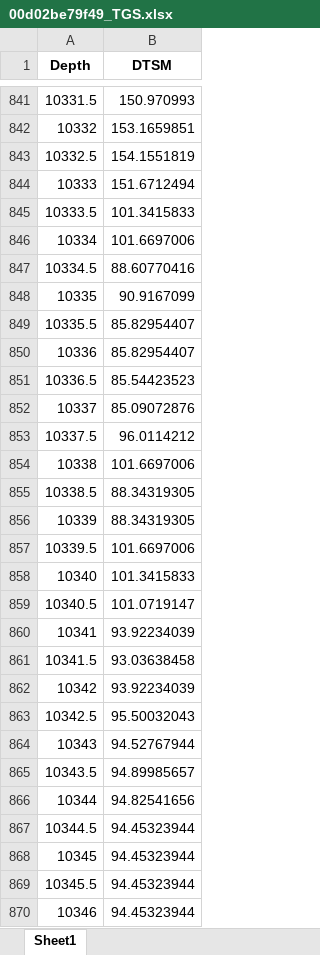
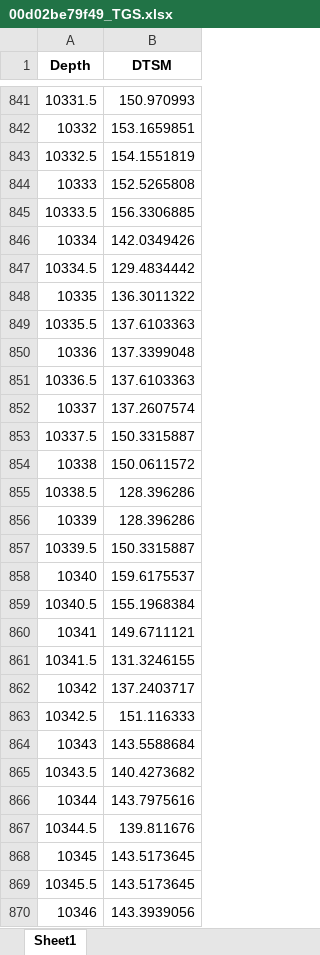
Before and after one commit to alefianrahman/spe-gcs-ml-challenge-2021, an Excel workbook: submission/00d02be79f49_TGS.xlsx, sheet Sheet1, drawn as a sheet; only a part is shown, gaps mark what is left out; values as stored, in another font and other column widths than the file's, no borders; the diff covers the shown part only; the diff names each change by its address in the sheet, - before the commit and + after, or states it on an @@ line.

```diff
--- a/submission/00d02be79f49_TGS.xlsx (sheet Sheet1)
+++ b/submission/00d02be79f49_TGS.xlsx (sheet Sheet1)
-B844 (DTSM): 151.6712494
+B844 (DTSM): 152.5265808
-B845 (DTSM): 101.3415833
+B845 (DTSM): 156.3306885
-B846 (DTSM): 101.6697006
+B846 (DTSM): 142.0349426
-B847 (DTSM): 88.60770416
+B847 (DTSM): 129.4834442
-B848 (DTSM): 90.9167099
+B848 (DTSM): 136.3011322
-B849 (DTSM): 85.82954407
+B849 (DTSM): 137.6103363
-B850 (DTSM): 85.82954407
+B850 (DTSM): 137.3399048
-B851 (DTSM): 85.54423523
+B851 (DTSM): 137.6103363
-B852 (DTSM): 85.09072876
+B852 (DTSM): 137.2607574
-B853 (DTSM): 96.0114212
+B853 (DTSM): 150.3315887
-B854 (DTSM): 101.6697006
+B854 (DTSM): 150.0611572
-B855:B856 (DTSM): 88.34319305
+B855:B856 (DTSM): 128.396286
-B857 (DTSM): 101.6697006
+B857 (DTSM): 150.3315887
-B858 (DTSM): 101.3415833
+B858 (DTSM): 159.6175537
-B859 (DTSM): 101.0719147
+B859 (DTSM): 155.1968384
-B860 (DTSM): 93.92234039
+B860 (DTSM): 149.6711121
-B861 (DTSM): 93.03638458
+B861 (DTSM): 131.3246155
-B862 (DTSM): 93.92234039
+B862 (DTSM): 137.2403717
-B863 (DTSM): 95.50032043
+B863 (DTSM): 151.116333
-B864 (DTSM): 94.52767944
+B864 (DTSM): 143.5588684
-B865 (DTSM): 94.89985657
+B865 (DTSM): 140.4273682
-B866 (DTSM): 94.82541656
+B866 (DTSM): 143.7975616
-B867 (DTSM): 94.45323944
+B867 (DTSM): 139.811676
-B868:B869 (DTSM): 94.45323944
+B868:B869 (DTSM): 143.5173645
-B870 (DTSM): 94.45323944
+B870 (DTSM): 143.3939056
```
Also changed, not shown: 707 edited cells elsewhere in this sheet, submission/0a7822c59487_TGS.xlsx, submission/113412eec2a6_TGS.xlsx, 19 other files.
